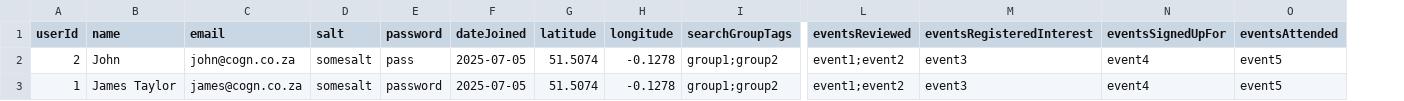
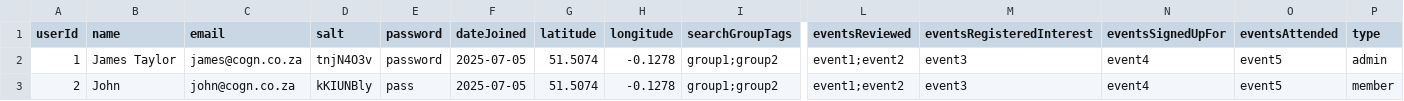
Before and after one commit to JamesLTaylor/LocalMeet, a CSV file: model/TestDB/users.csv, drawn as a sheet; only a part is shown, gaps mark what is left out; removed rows and columns are numbered as before the commit, all else as after; rows hold the shown columns only; the diff names each change by its address in the sheet, - before the commit and + after, or states it on an @@ line.

Commit message:
Add attribs to user

```diff
--- a/model/TestDB/users.csv
+++ b/model/TestDB/users.csv
+column P (type), row 2: admin
-row 2: 2 | John | john@cogn.co.za | somesalt | pass | 2025-07-05 | 51.5074 | -0.1278 | group1;group2 | event1;event2 | event3 | event4 | event5
-D2 (salt): somesalt
+D2 (salt): tnjN4O3v
+row 3: 2 | John | john@cogn.co.za | kKIUNBly | pass | 2025-07-05 | 51.5074 | -0.1278 | group1;group2 | event1;event2 | event3 | event4 | event5 | member
```
Also changed, not shown: 1 other file.
